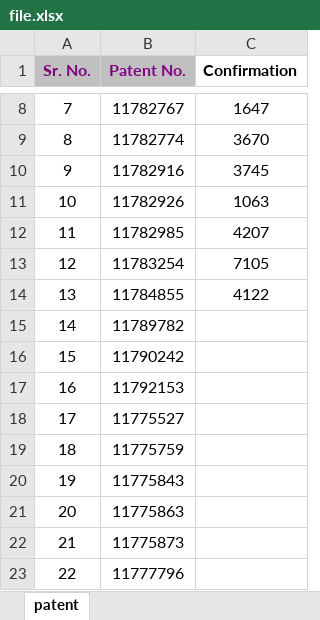
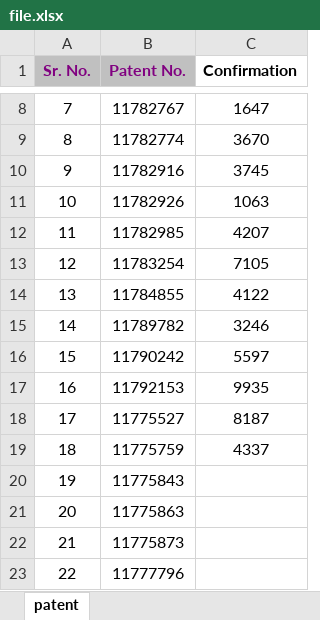
Before and after one commit to aseemsethi/scraper, an Excel workbook: file.xlsx, sheet patent, drawn as a sheet; only a part is shown, gaps mark what is left out; values as stored, in another font and other column widths than the file's, no borders; conditional formats not drawn; the diff names each change by its address in the sheet, - before the commit and + after, or states it on an @@ line.

```diff
--- a/file.xlsx (sheet patent)
+++ b/file.xlsx (sheet patent)
-C15 (Confirmation): (empty)
+C15 (Confirmation): 3246
-C16 (Confirmation): (empty)
+C16 (Confirmation): 5597
-C17 (Confirmation): (empty)
+C17 (Confirmation): 9935
-C18 (Confirmation): (empty)
+C18 (Confirmation): 8187
-C19 (Confirmation): (empty)
+C19 (Confirmation): 4337
```
Also changed, not shown: 2 other files.
